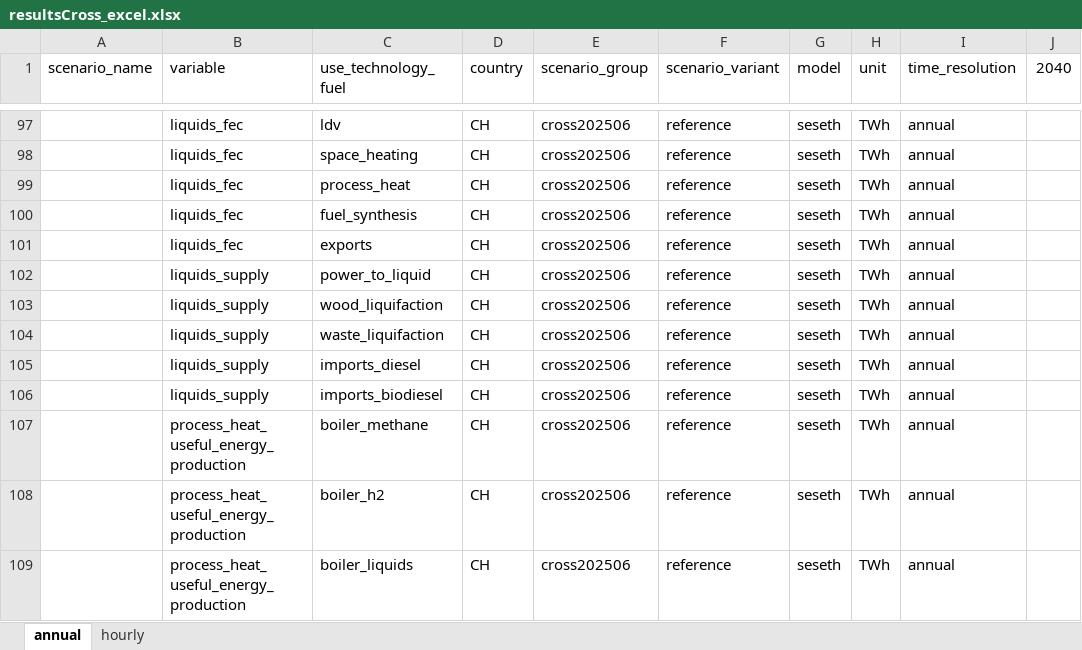
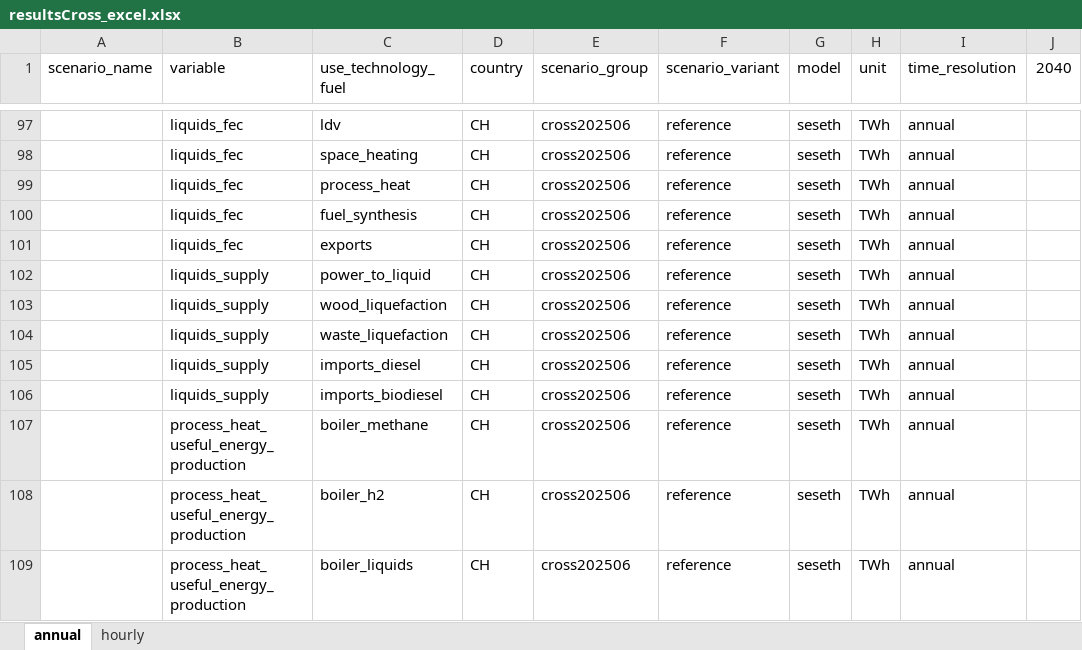
Before and after one commit to sweet-cross/data-model, an Excel workbook: files/resultsCross_excel.xlsx, sheet annual, drawn as a sheet; only a part is shown, gaps mark what is left out; values as stored, in another font and other column widths than the file's, no borders; the diff names each change by its address in the sheet, - before the commit and + after, or states it on an @@ line.

```diff
--- a/files/resultsCross_excel.xlsx (sheet annual)
+++ b/files/resultsCross_excel.xlsx (sheet annual)
-C103 (use_technology_fuel): wood_liquifaction
+C103 (use_technology_fuel): wood_liquefaction
-C104 (use_technology_fuel): waste_liquifaction
+C104 (use_technology_fuel): waste_liquefaction
```
Also changed, not shown: files/resultsCross_SES.xlsx, 4 other files.
